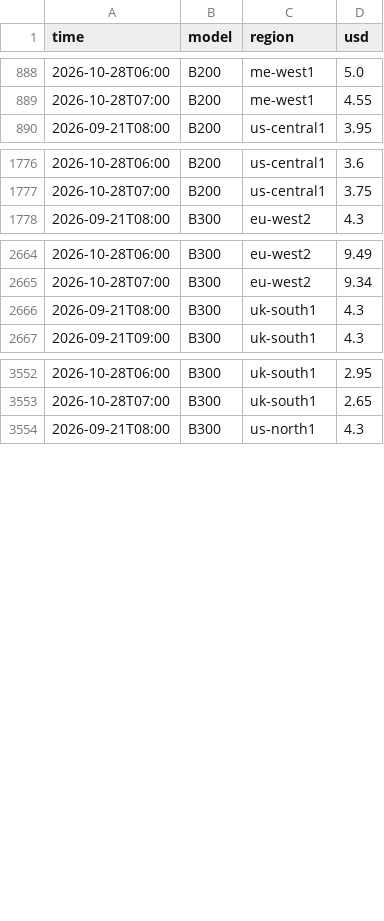
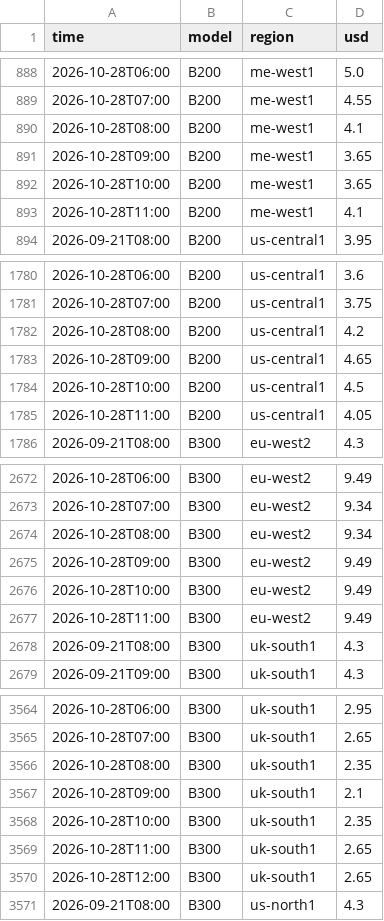
Before and after one commit to jejukairos/ai-credit-risk-dashboard, a CSV file: data/nebius_spot.csv, drawn as a sheet; only a part is shown, gaps mark what is left out; the diff covers the shown part only; the diff names each change by its address in the sheet, - before the commit and + after, or states it on an @@ line.

```diff
--- a/data/nebius_spot.csv
+++ b/data/nebius_spot.csv
+row 890: 2026-10-28T08:00 | B200 | me-west1 | 4.1
+row 891: 2026-10-28T09:00 | B200 | me-west1 | 3.65
+row 892: 2026-10-28T10:00 | B200 | me-west1 | 3.65
+row 893: 2026-10-28T11:00 | B200 | me-west1 | 4.1
+row 1782: 2026-10-28T08:00 | B200 | us-central1 | 4.2
+row 1783: 2026-10-28T09:00 | B200 | us-central1 | 4.65
+row 1784: 2026-10-28T10:00 | B200 | us-central1 | 4.5
+row 1785: 2026-10-28T11:00 | B200 | us-central1 | 4.05
+row 2674: 2026-10-28T08:00 | B300 | eu-west2 | 9.34
+row 2675: 2026-10-28T09:00 | B300 | eu-west2 | 9.49
+row 2676: 2026-10-28T10:00 | B300 | eu-west2 | 9.49
+row 2677: 2026-10-28T11:00 | B300 | eu-west2 | 9.49
+row 3566: 2026-10-28T08:00 | B300 | uk-south1 | 2.35
+row 3567: 2026-10-28T09:00 | B300 | uk-south1 | 2.1
+row 3568: 2026-10-28T10:00 | B300 | uk-south1 | 2.35
+row 3569: 2026-10-28T11:00 | B300 | uk-south1 | 2.65
+row 3570: 2026-10-28T12:00 | B300 | uk-south1 | 2.65
```
Also changed, not shown: 20 added rows elsewhere in this file, data/dram_daily.csv, data/dram_weekly.csv, 11 other files.
